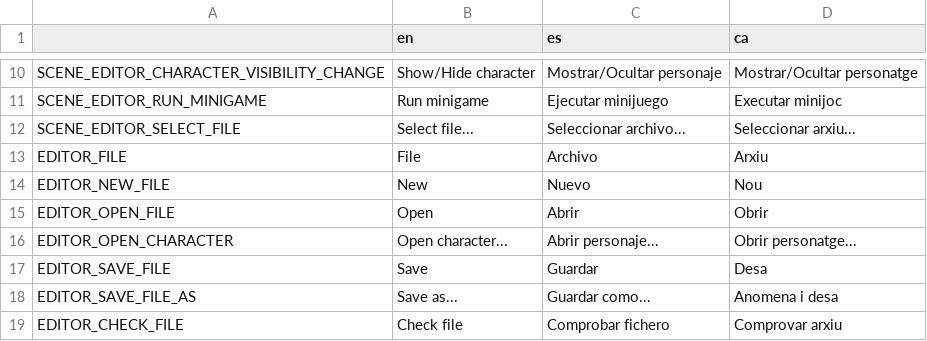
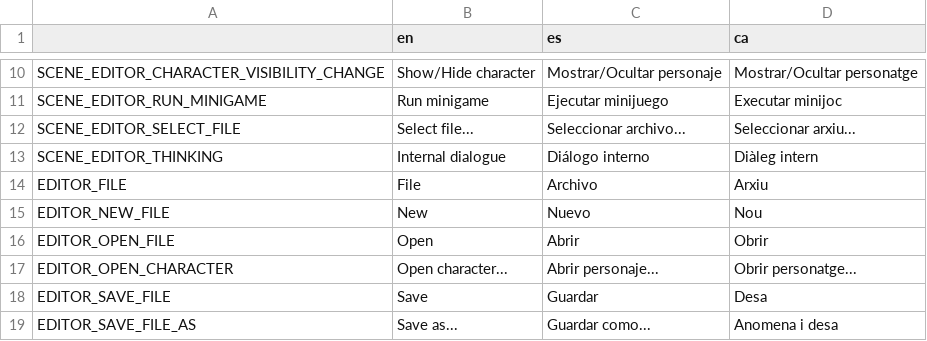
Before and after one commit to EIREXE/EIREXEMonogatari, a CSV file: system/translations/tools.csv, drawn as a sheet; only a part is shown, gaps mark what is left out; the shorter side is filled out with more unchanged rows.

Commit message:
Add thinking option to text line

```diff
--- a/system/translations/tools.csv
+++ b/system/translations/tools.csv
@@ -12,2 +12,3 @@ SCENE_EDITOR_RUN_MINIGAME,Run minigame,Ejecutar minijuego,Executar minijoc
 SCENE_EDITOR_SELECT_FILE,Select file...,Seleccionar archivo...,Seleccionar arxiu...
+SCENE_EDITOR_THINKING,Internal dialogue,Diálogo interno,Diàleg intern
 EDITOR_FILE,File,Archivo,Arxiu
```
Also changed, not shown: 13 other files.
